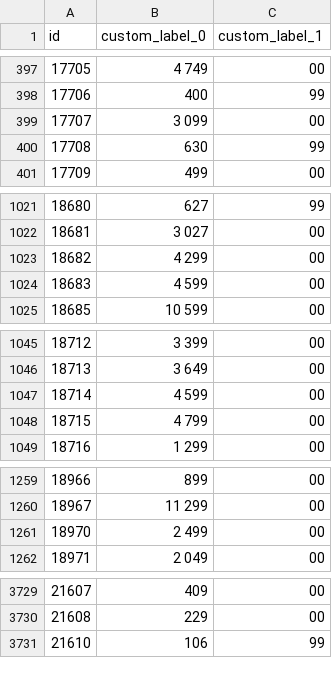
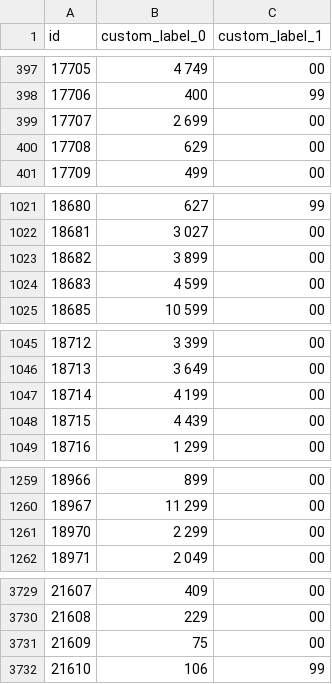
Before and after one commit to roobertkania-collab/flystore-meta-ceny, a CSV file: ceny-zl-gr.csv, drawn as a sheet; only a part is shown, gaps mark what is left out.

```diff
--- a/ceny-zl-gr.csv
+++ b/ceny-zl-gr.csv
@@ -398,4 +398,4 @@
 "17706","400","99"
-"17707","3 099","00"
-"17708","630","99"
+"17707","2 699","00"
+"17708","629","00"
 "17709","499","00"
@@ -1022,3 +1022,3 @@
 "18681","3 027","00"
-"18682","4 299","00"
+"18682","3 899","00"
 "18683","4 599","00"
@@ -1046,4 +1046,4 @@
 "18713","3 649","00"
-"18714","4 599","00"
-"18715","4 799","00"
+"18714","4 199","00"
+"18715","4 439","00"
 "18716","1 299","00"
@@ -1260,3 +1260,3 @@
 "18967","11 299","00"
-"18970","2 499","00"
+"18970","2 299","00"
 "18971","2 049","00"
@@ -3730,2 +3730,3 @@
 "21608","229","00"
+"21609","75","00"
 "21610","106","99"
```
Also changed, not shown: 1 other file.
